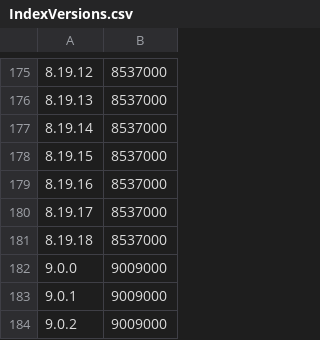
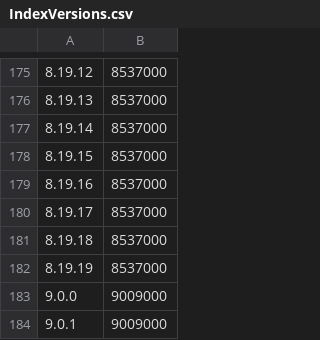
Before and after one commit to ws94666ws/elasticsearch, a CSV file: server/src/main/resources/org/elasticsearch/index/IndexVersions.csv, drawn as a sheet; only a part is shown, gaps mark what is left out; the shorter side is filled out with more unchanged rows.

```diff
--- a/server/src/main/resources/org/elasticsearch/index/IndexVersions.csv
+++ b/server/src/main/resources/org/elasticsearch/index/IndexVersions.csv
@@ -181,2 +181,3 @@
 8.19.18,8537000
+8.19.19,8537000
 9.0.0,9009000
```
Also changed, not shown: server/src/main/resources/org/elasticsearch/TransportVersions.csv, 9 other files.
